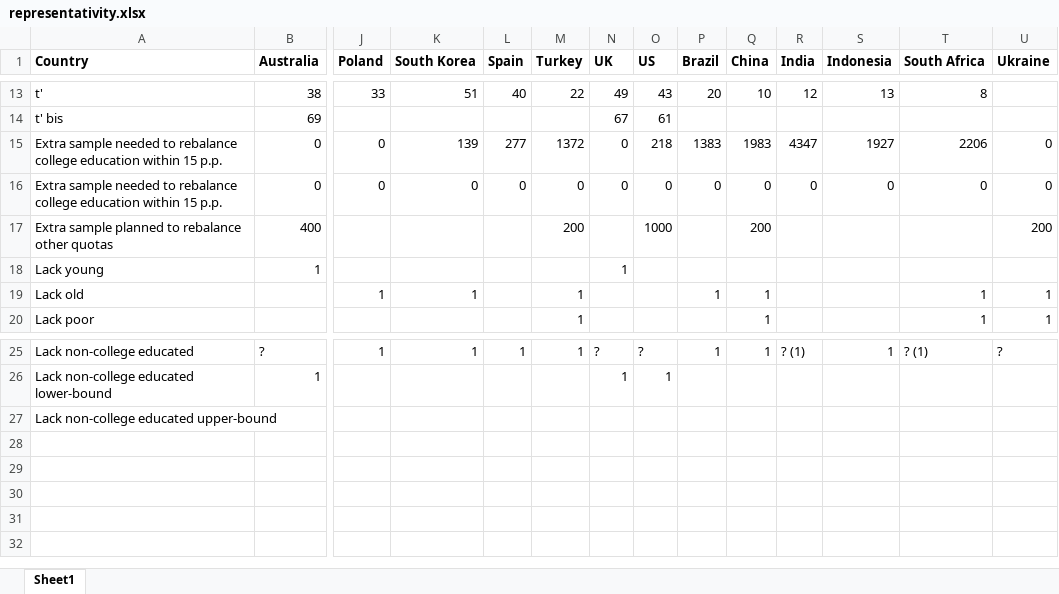
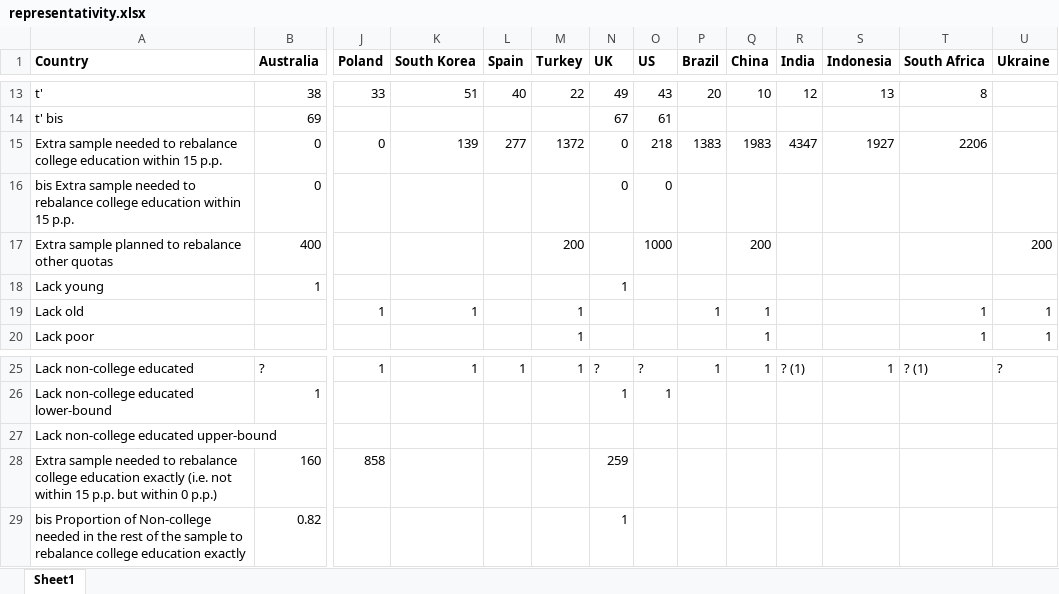
Before and after one commit to mariuslehenaff/oecd_climate, an Excel workbook: questionnaires/representativity.xlsx, sheet Sheet1, drawn as a sheet; only a part is shown, gaps mark what is left out; values as stored, in another font and other column widths than the file's, no borders; conditional formats not drawn; removed rows and columns are numbered as before the commit, all else as after; rows hold the shown columns only; the diff names each change by its address in the sheet, - before the commit and + after, or states it on an @@ line.

Commit message:
representativity

```diff
--- a/questionnaires/representativity.xlsx (sheet Sheet1)
+++ b/questionnaires/representativity.xlsx (sheet Sheet1)
-U15 (Ukraine): 0
+U15 (Ukraine): (empty)
-row 16: Extra sample needed to rebalance college education within 15 p.p. | 0 | 0 | 0 | 0 | 0 | 0 | 0 | 0 | 0 | 0 | 0 | 0 | 0
+row 16: bis Extra sample needed to rebalance college education within 15 p.p. | 0 |  |  |  |  | 0 | 0
+row 28: Extra sample needed to rebalance college education exactly (i.e. not within 15 p.p. but within 0 p.p.) | 160 | 858 |  |  |  | 259
+row 29: bis Proportion of Non-college needed in the rest of the sample to rebalance college education exactly | 0.82 |  |  |  |  | 1
```
